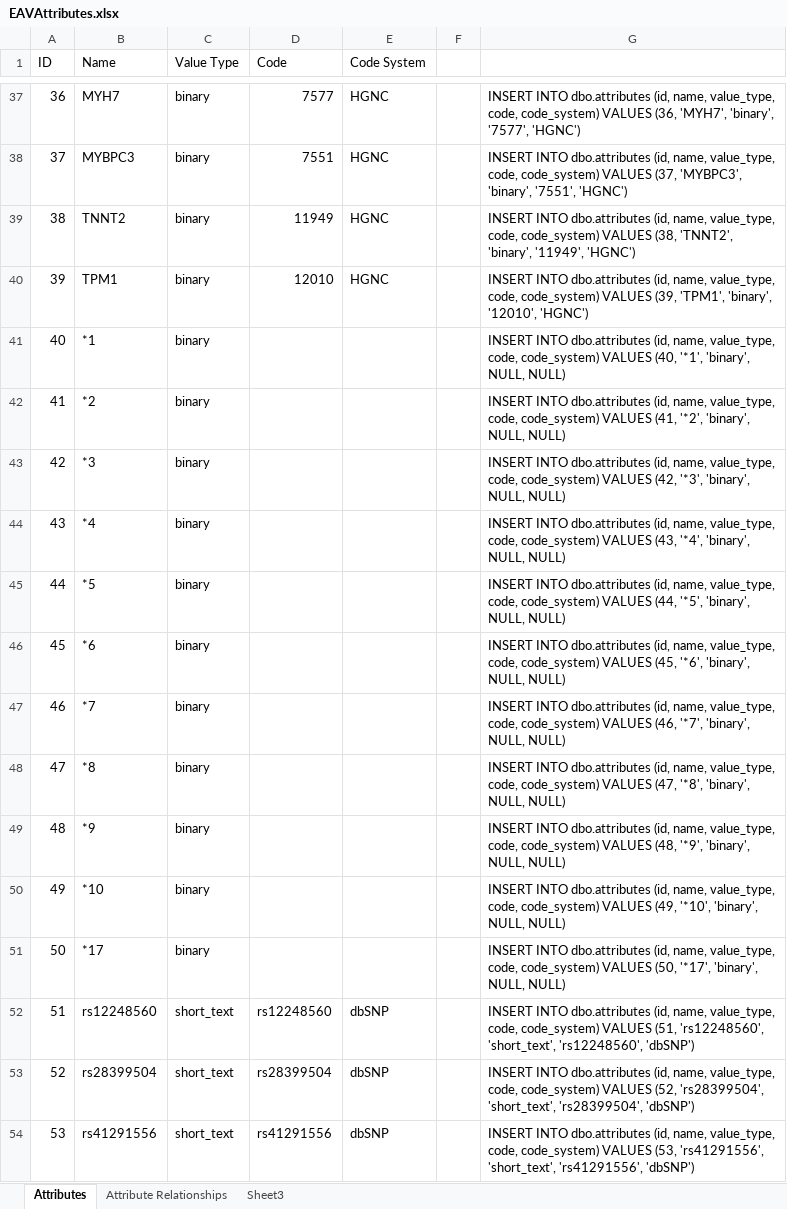
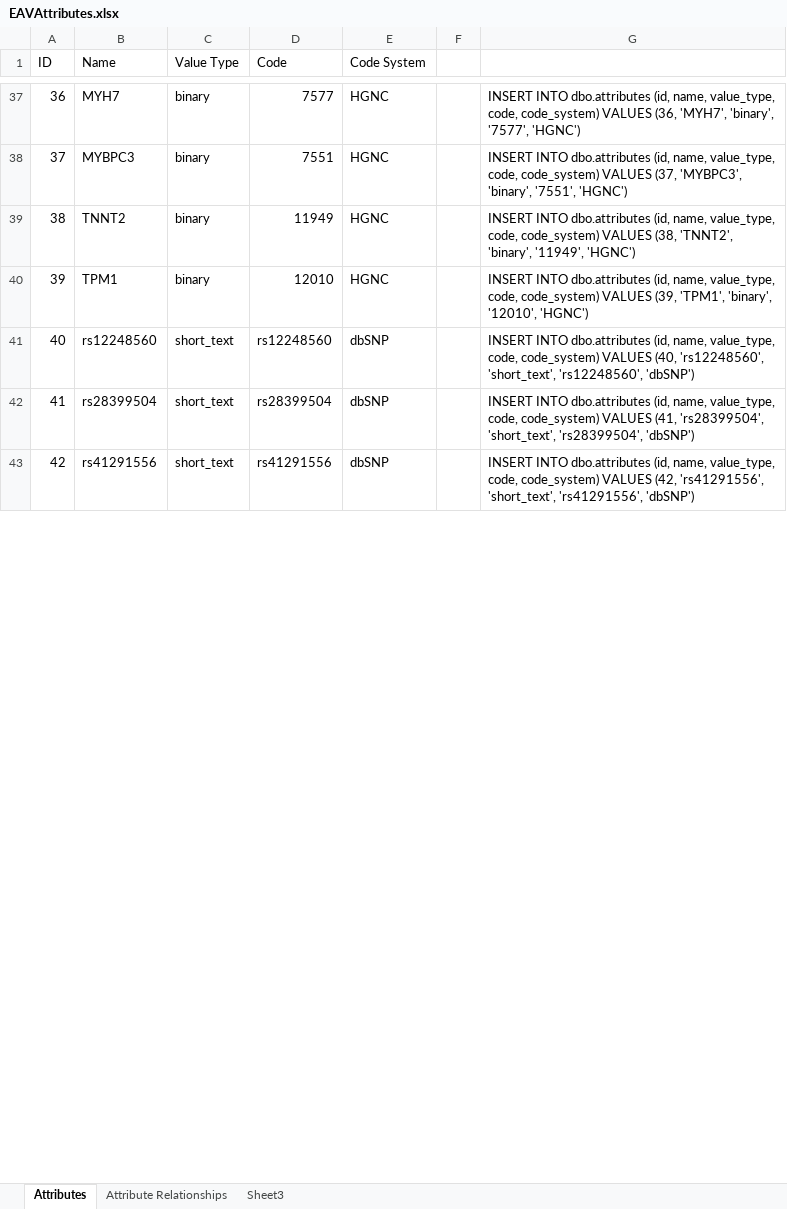
Before and after one commit to lrasmus/MHGR, an Excel workbook: MHGR/Data/EAVAttributes/EAVAttributes.xlsx, sheet Attributes, drawn as a sheet; only a part is shown, gaps mark what is left out; values as stored, in another font and other column widths than the file's, no borders; removed rows and columns are numbered as before the commit, all else as after; the diff covers the shown part only; the diff names each change by its address in the sheet, - before the commit and + after, or states it on an @@ line.

Commit message:
Removed star variants from attributes
Will use the star variant as the value for a gene instead of the star
variant as an attribute, since the same star variant is associated with
multiple genes.

```diff
--- a/MHGR/Data/EAVAttributes/EAVAttributes.xlsx (sheet Attributes)
+++ b/MHGR/Data/EAVAttributes/EAVAttributes.xlsx (sheet Attributes)
-row 41: 40 | *1 | binary |  |  |  | INSERT INTO dbo.attributes (id, name, value_type, code, code_system) VALUES (40, '*1', 'binary', NULL, NULL)
-row 42: 41 | *2 | binary |  |  |  | INSERT INTO dbo.attributes (id, name, value_type, code, code_system) VALUES (41, '*2', 'binary', NULL, NULL)
-row 43: 42 | *3 | binary |  |  |  | INSERT INTO dbo.attributes (id, name, value_type, code, code_system) VALUES (42, '*3', 'binary', NULL, NULL)
-row 44: 43 | *4 | binary |  |  |  | INSERT INTO dbo.attributes (id, name, value_type, code, code_system) VALUES (43, '*4', 'binary', NULL, NULL)
-row 45: 44 | *5 | binary |  |  |  | INSERT INTO dbo.attributes (id, name, value_type, code, code_system) VALUES (44, '*5', 'binary', NULL, NULL)
-row 46: 45 | *6 | binary |  |  |  | INSERT INTO dbo.attributes (id, name, value_type, code, code_system) VALUES (45, '*6', 'binary', NULL, NULL)
-row 47: 46 | *7 | binary |  |  |  | INSERT INTO dbo.attributes (id, name, value_type, code, code_system) VALUES (46, '*7', 'binary', NULL, NULL)
-row 48: 47 | *8 | binary |  |  |  | INSERT INTO dbo.attributes (id, name, value_type, code, code_system) VALUES (47, '*8', 'binary', NULL, NULL)
-row 49: 48 | *9 | binary |  |  |  | INSERT INTO dbo.attributes (id, name, value_type, code, code_system) VALUES (48, '*9', 'binary', NULL, NULL)
-row 50: 49 | *10 | binary |  |  |  | INSERT INTO dbo.attributes (id, name, value_type, code, code_system) VALUES (49, '*10', 'binary', NULL, NULL)
-row 51: 50 | *17 | binary |  |  |  | INSERT INTO dbo.attributes (id, name, value_type, code, code_system) VALUES (50, '*17', 'binary', NULL, NULL)
@@ column A (ID) renumbered between rows 41 and 73 @@
-G41: …code_system) VALUES (51, 'rs12248560', 'short_text',…
+G41: …code_system) VALUES (40, 'rs12248560', 'short_text',…
-G42: …code_system) VALUES (52, 'rs28399504', 'short_text',…
+G42: …code_system) VALUES (41, 'rs28399504', 'short_text',…
-G43: …code_system) VALUES (53, 'rs41291556', 'short_text',…
+G43: …code_system) VALUES (42, 'rs41291556', 'short_text',…
```
Also changed, not shown: 1 added row and 30 edited cells elsewhere in this sheet, sheet Attribute Relationships, formulas that keep their value, 1 other file.
